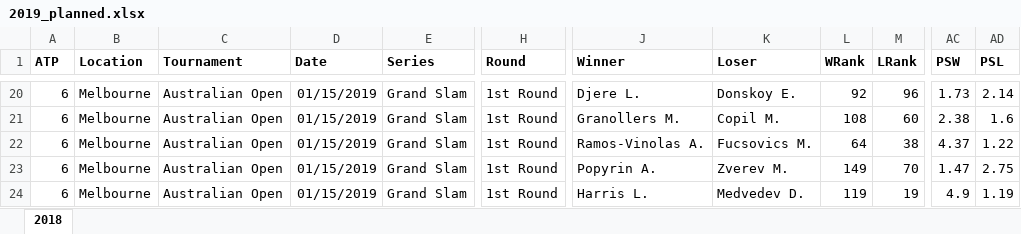
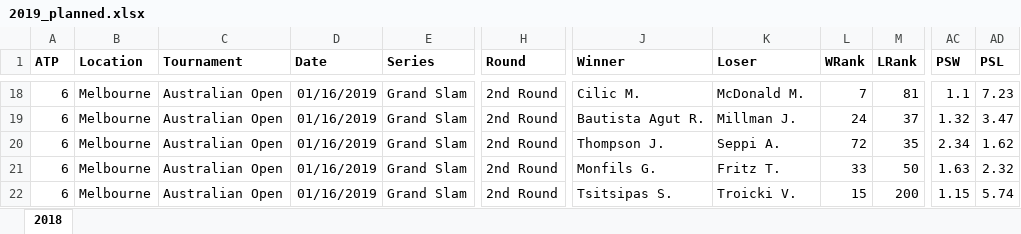
Before and after one commit to WTassoux/michel, an Excel workbook: Data/2019_planned.xlsx, sheet 2018, drawn as a sheet; only a part is shown, gaps mark what is left out; values as stored, in another font and other column widths than the file's, no borders; addresses are those after the commit; the diff covers the shown part only; the diff names each change by its address in the sheet, - before the commit and + after, or states it on an @@ line.

```diff
--- a/Data/2019_planned.xlsx (sheet 2018)
+++ b/Data/2019_planned.xlsx (sheet 2018)
-D18:D22 (Date): 01/15/2019
+D18:D22 (Date): 01/16/2019
-H18:H22 (Round): 1st Round
+H18:H22 (Round): 2nd Round
-J18 (Winner): Djere L.
+J18 (Winner): Cilic M.
-K18 (Loser): Donskoy E.
+K18 (Loser): McDonald M.
-L18 (WRank): 92
+L18 (WRank): 7
-M18 (LRank): 96
+M18 (LRank): 81
-AC18 (PSW): 1.73
+AC18 (PSW): 1.1
-AD18 (PSL): 2.14
+AD18 (PSL): 7.23
-J19 (Winner): Granollers M.
+J19 (Winner): Bautista Agut R.
-K19 (Loser): Copil M.
+K19 (Loser): Millman J.
-L19 (WRank): 108
+L19 (WRank): 24
-M19 (LRank): 60
+M19 (LRank): 37
-AC19 (PSW): 2.38
+AC19 (PSW): 1.32
-AD19 (PSL): 1.6
+AD19 (PSL): 3.47
-J20 (Winner): Ramos-Vinolas A.
+J20 (Winner): Thompson J.
-K20 (Loser): Fucsovics M.
+K20 (Loser): Seppi A.
-L20 (WRank): 64
+L20 (WRank): 72
-M20 (LRank): 38
+M20 (LRank): 35
-AC20 (PSW): 4.37
+AC20 (PSW): 2.34
-AD20 (PSL): 1.22
+AD20 (PSL): 1.62
-J21 (Winner): Popyrin A.
+J21 (Winner): Monfils G.
-K21 (Loser): Zverev M.
+K21 (Loser): Fritz T.
-L21 (WRank): 149
+L21 (WRank): 33
-M21 (LRank): 70
+M21 (LRank): 50
-AC21 (PSW): 1.47
+AC21 (PSW): 1.63
-AD21 (PSL): 2.75
+AD21 (PSL): 2.32
-J22 (Winner): Harris L.
+J22 (Winner): Tsitsipas S.
-K22 (Loser): Medvedev D.
+K22 (Loser): Troicki V.
-L22 (WRank): 119
+L22 (WRank): 15
-M22 (LRank): 19
+M22 (LRank): 200
-AC22 (PSW): 4.9
+AC22 (PSW): 1.15
-AD22 (PSL): 1.19
+AD22 (PSL): 5.74
```
Also changed, not shown: 1 added row, 6 removed rows and 175 edited cells elsewhere in this sheet, Data/2019.xlsx, 3 other files.
